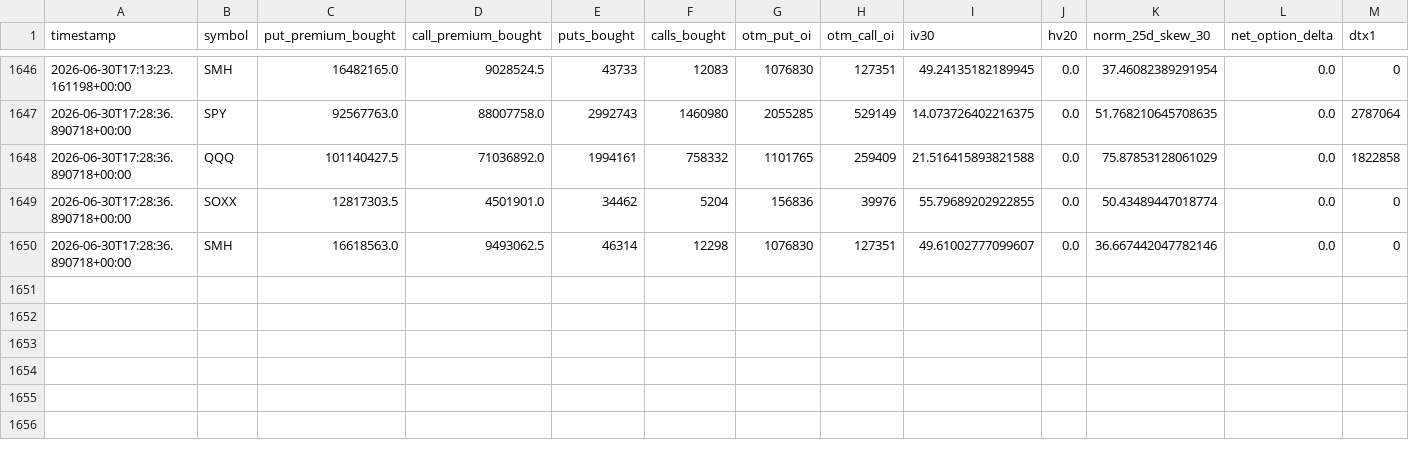
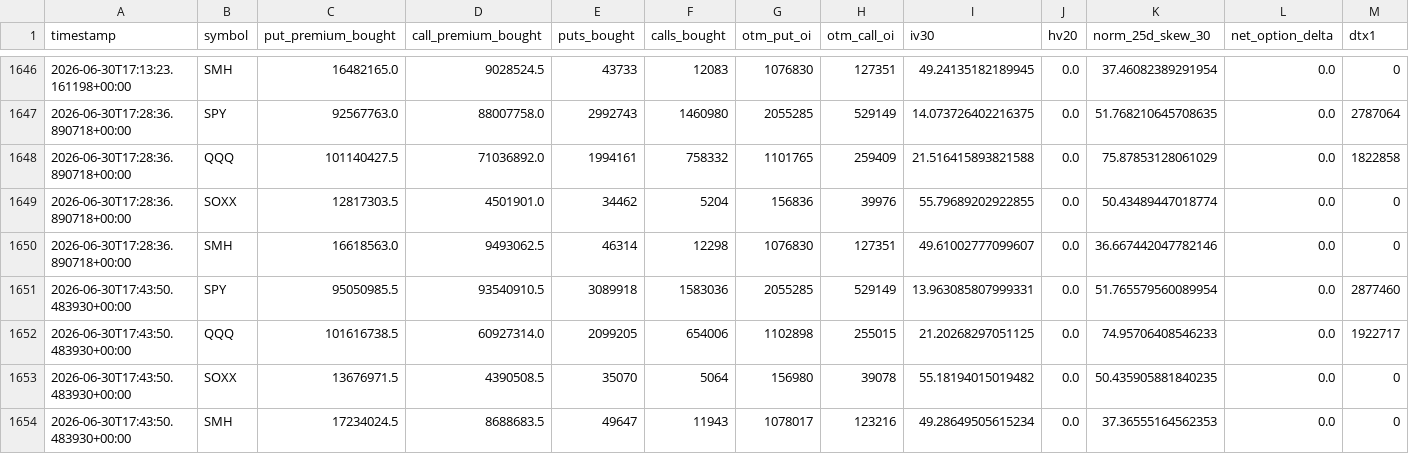
Before and after one commit to prosaiclee/options-risk-alert, a CSV file: data/yahoo_snapshots.csv, drawn as a sheet; only a part is shown, gaps mark what is left out; rows hold the shown columns only; the diff names each change by its address in the sheet, - before the commit and + after, or states it on an @@ line.

Commit message:
chore: refresh options dashboard (mac mini)

```diff
--- a/data/yahoo_snapshots.csv
+++ b/data/yahoo_snapshots.csv
+row 1651: 2026-06-30T17:43:50.483930+00:00 | SPY | 95050985.5 | 93540910.5 | 3089918 | 1583036 | 2055285 | 529149 | 13.963085807999331 | 0.0 | 51.765579560089954 | 0.0 | 2877460
+row 1652: 2026-06-30T17:43:50.483930+00:00 | QQQ | 101616738.5 | 60927314.0 | 2099205 | 654006 | 1102898 | 255015 | 21.20268297051125 | 0.0 | 74.95706408546233 | 0.0 | 1922717
+row 1653: 2026-06-30T17:43:50.483930+00:00 | SOXX | 13676971.5 | 4390508.5 | 35070 | 5064 | 156980 | 39078 | 55.18194015019482 | 0.0 | 50.435905881840235 | 0.0 | 0
+row 1654: 2026-06-30T17:43:50.483930+00:00 | SMH | 17234024.5 | 8688683.5 | 49647 | 11943 | 1078017 | 123216 | 49.28649505615234 | 0.0 | 37.36555164562353 | 0.0 | 0
```
Also changed, not shown: 2 other files.
